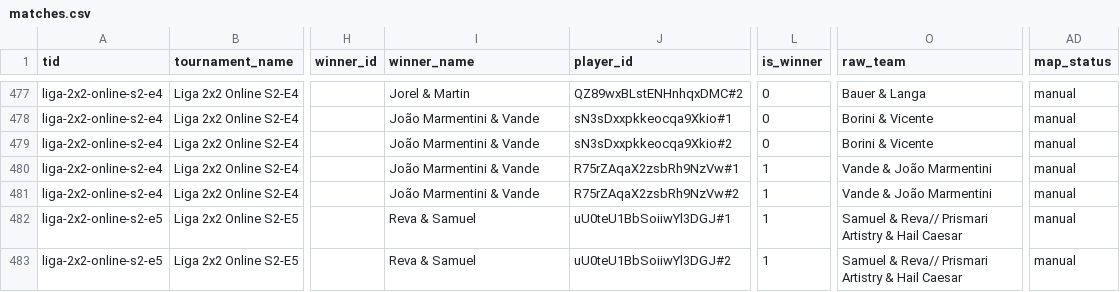
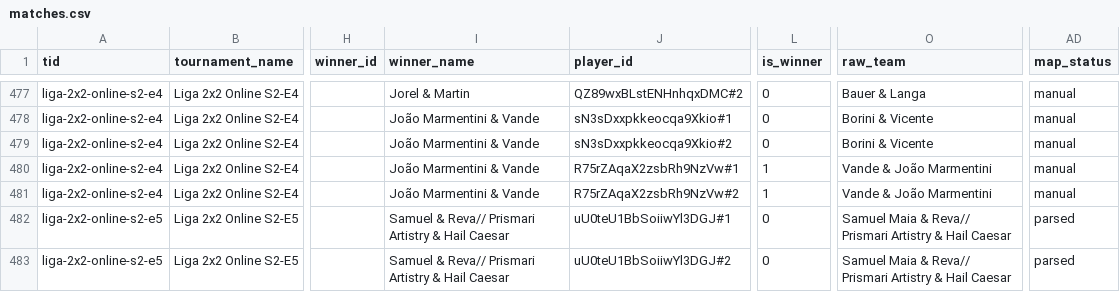
Before and after one commit to klapalcios-alt/preconauta, a CSV file: data/online2x2/matches.csv, drawn as a sheet; only a part is shown, gaps mark what is left out; the diff covers the shown part only; the diff names each change by its address in the sheet, - before the commit and + after, or states it on an @@ line.

```diff
--- a/data/online2x2/matches.csv
+++ b/data/online2x2/matches.csv
-I482:I483 (winner_name): Reva & Samuel
+I482:I483 (winner_name): Samuel & Reva// Prismari Artistry & Hail Caesar
-L482:L483 (is_winner): 1
+L482:L483 (is_winner): 0
-O482:O483 (raw_team): Samuel & Reva//…
+O482:O483 (raw_team): Samuel Maia & Reva//…
-AD482:AD483 (map_status): manual
+AD482:AD483 (map_status): parsed
```
Also changed, not shown: 122 edited cells elsewhere in this file, data/online2x2/deck_stats.csv, data/online2x2/player.csv, 20 other files.
